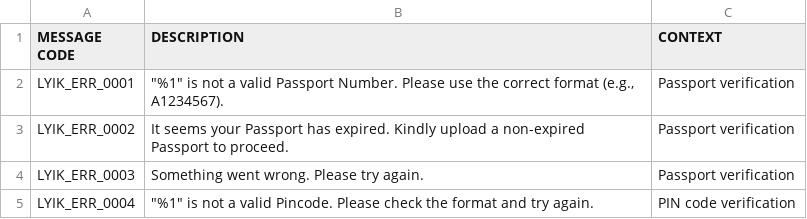
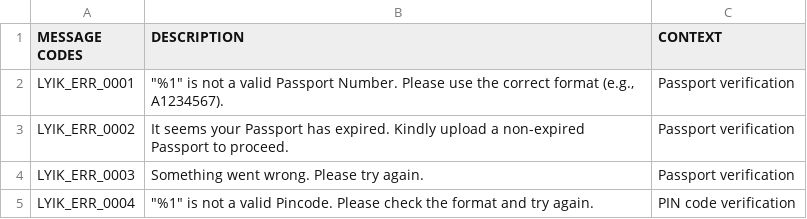
Before and after one commit to lyikadmin/lyik_ttk, a CSV file: deployment_templates/plugin_files/lyik_message_codes.csv, drawn as a sheet; only a part is shown.

Commit message:
fix: correct header from "MESSAGE CODE" to "MESSAGE CODES" in message codes CSV files

```diff
--- a/deployment_templates/plugin_files/lyik_message_codes.csv
+++ b/deployment_templates/plugin_files/lyik_message_codes.csv
@@ -1,2 +1,2 @@
-MESSAGE CODE,DESCRIPTION,CONTEXT
+MESSAGE CODES,DESCRIPTION,CONTEXT
 LYIK_ERR_0001,"""%1"" is not a valid Passport Number. Please use the correct format (e.g., A1234567).",Passport verification
```
Also changed, not shown: deployment_templates/plugin_files/ttk_message_codes.csv.
